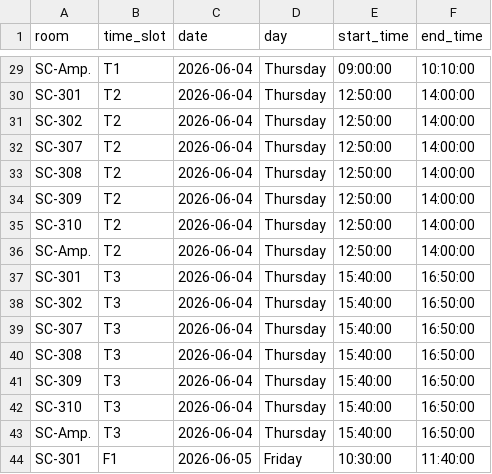
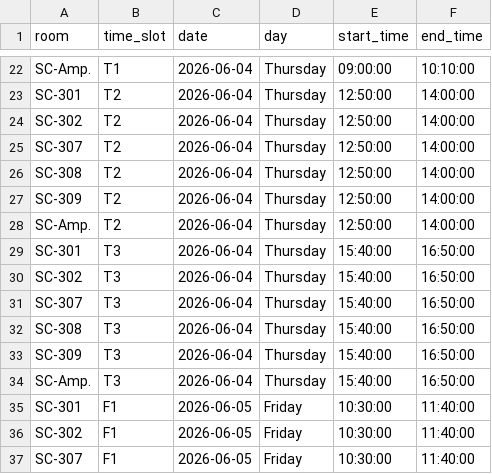
Before and after one commit to jhelvy/isa-2026-schedule, a CSV file: data/session-slots.csv, drawn as a sheet; only a part is shown, gaps mark what is left out; the shorter side is filled out with more unchanged rows; the diff covers the shown part only; the diff names each change by its address in the sheet, - before the commit and + after, or states it on an @@ line.

```diff
--- a/data/session-slots.csv
+++ b/data/session-slots.csv
-row 35: SC-310 | T2 | 2026-06-04 | Thursday | 12:50:00 | 14:00:00
-row 42: SC-310 | T3 | 2026-06-04 | Thursday | 15:40:00 | 16:50:00
```
Also changed, not shown: 9 removed rows elsewhere in this file, data/schedule.csv, 11 other files.
